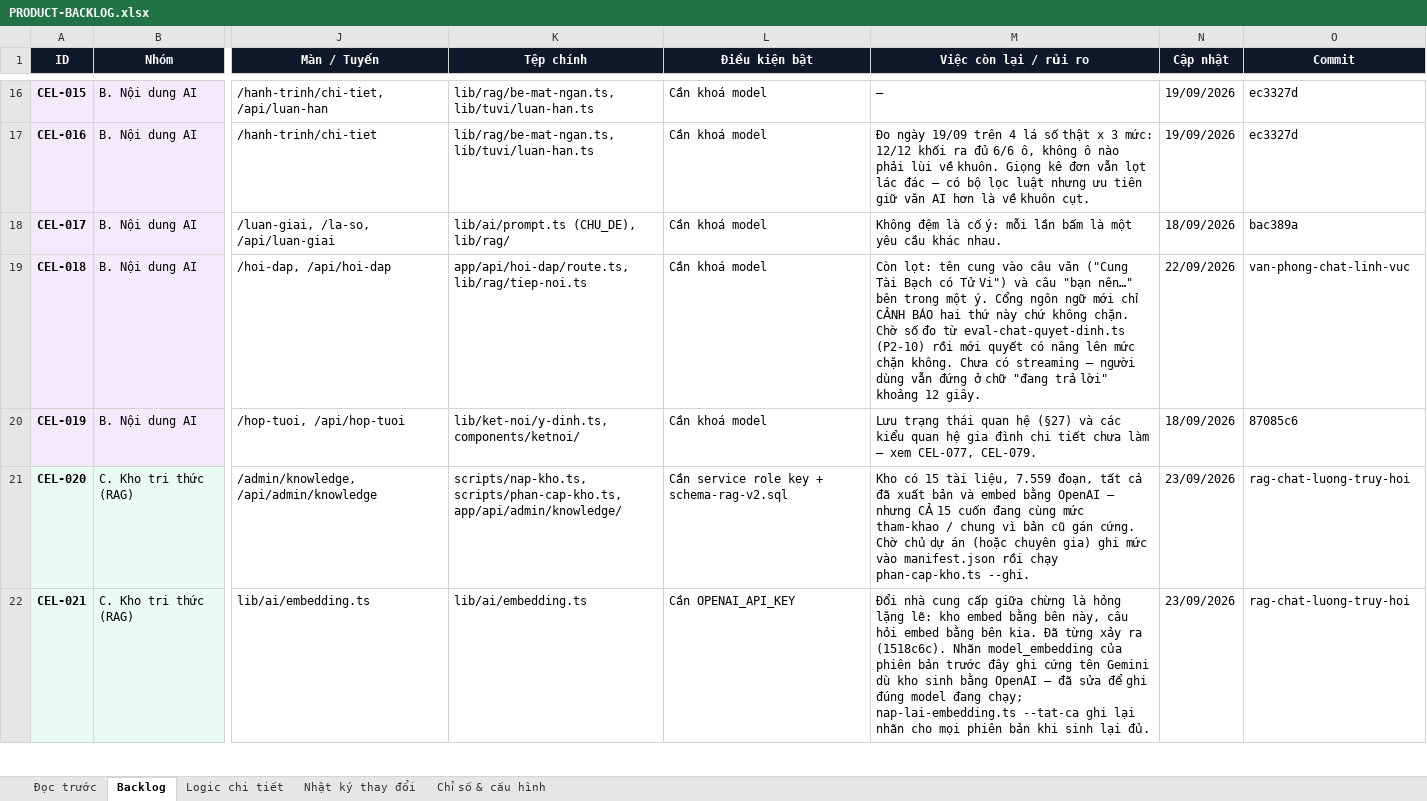
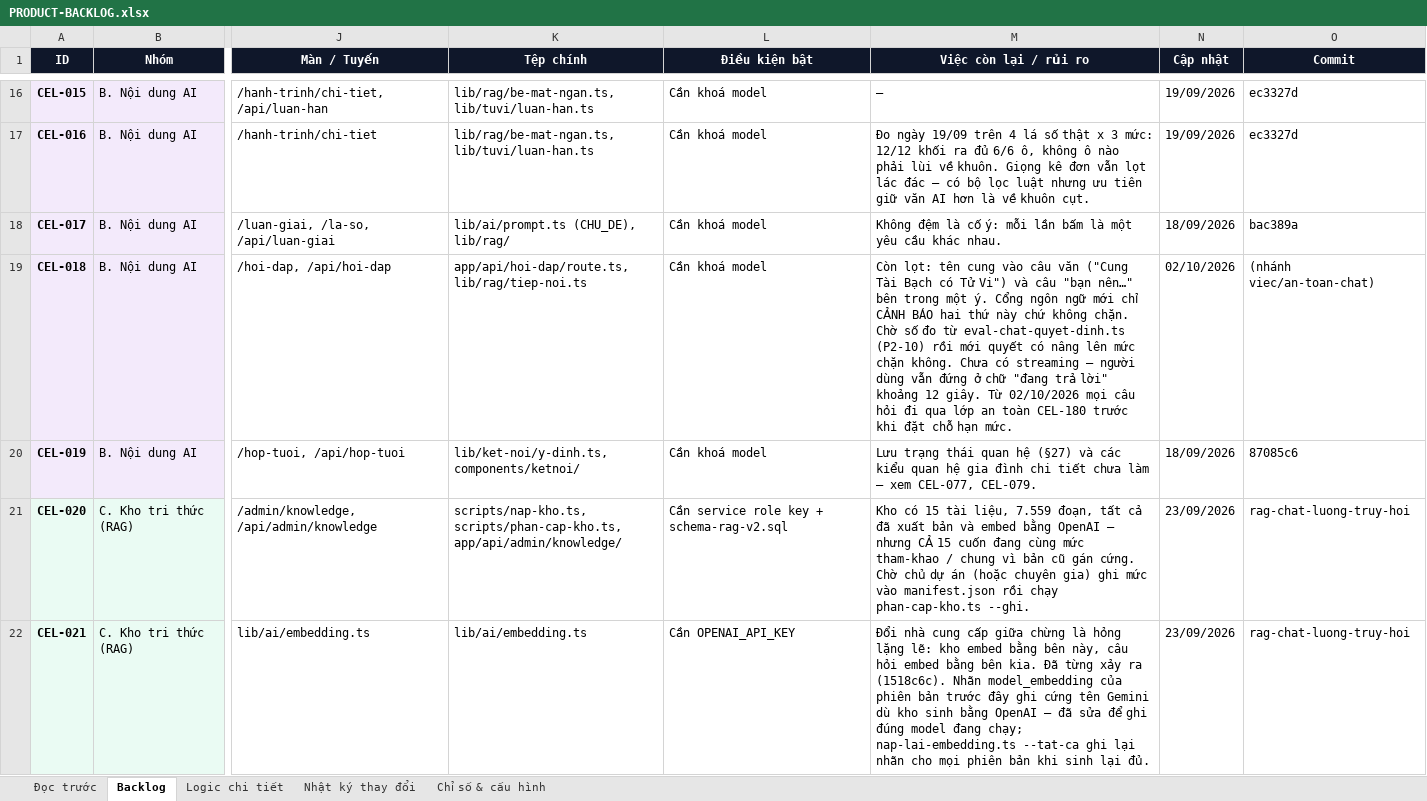
Before and after one commit to Hieuzz05/Celestia-tuvi, an Excel workbook: PRODUCT-BACKLOG.xlsx, sheet Backlog, drawn as a sheet; only a part is shown, gaps mark what is left out; values as stored, in another font and other column widths than the file's, no borders; the diff covers the shown part only; the diff names each change by its address in the sheet, - before the commit and + after, or states it on an @@ line.

```diff
--- a/PRODUCT-BACKLOG.xlsx (sheet Backlog)
+++ b/PRODUCT-BACKLOG.xlsx (sheet Backlog)
-M19 (Việc còn lại / rủi ro): …12 giây.
+M19 (Việc còn lại / rủi ro): …12 giây. Từ 02/10/2026 mọi câu hỏi đi qua lớp an toàn CEL-180 trước khi đặt chỗ hạn mức.
-N19 (Cập nhật): 22/09/2026
+N19 (Cập nhật): 02/10/2026
-O19 (Commit): van-phong-chat-linh-vuc
+O19 (Commit): (nhánh viec/an-toan-chat)
```
Also changed, not shown: 1 added row elsewhere in this sheet, sheet Nhật ký thay đổi, sheet Logic chi tiết, 12 other files.
